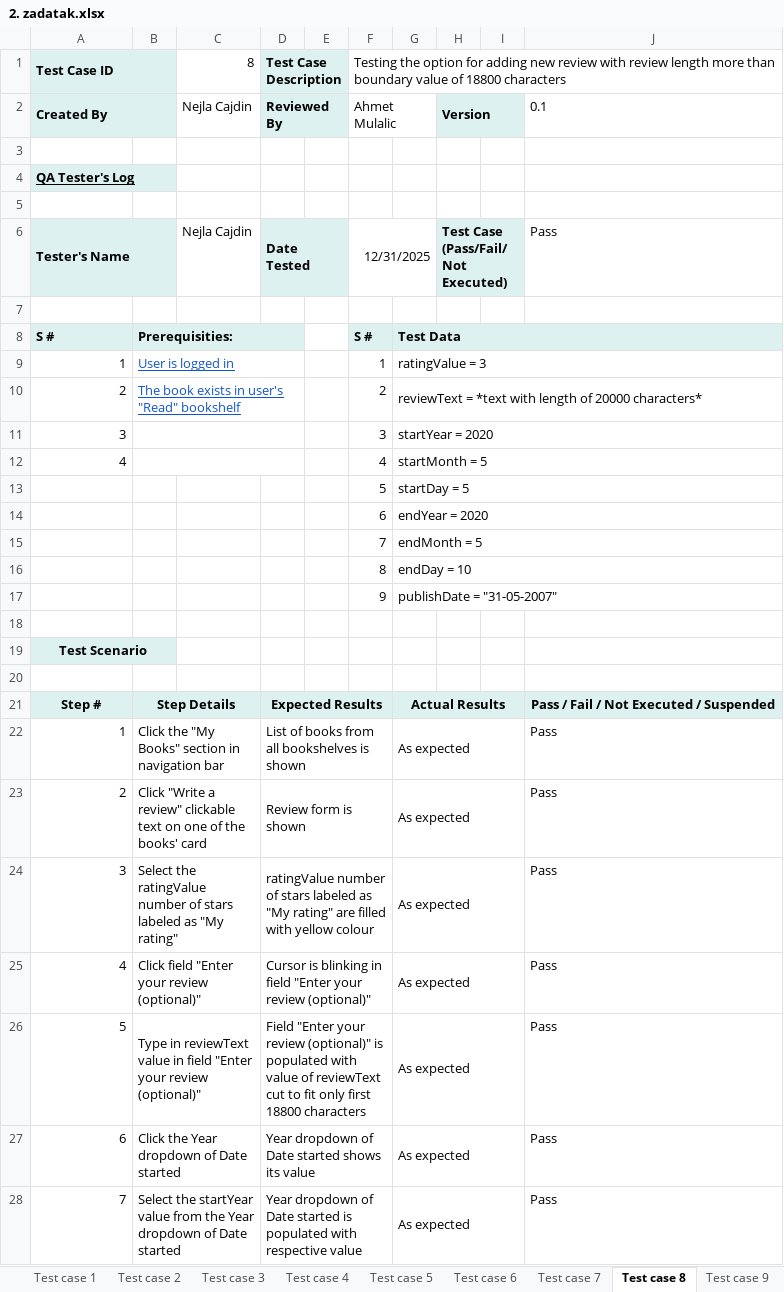
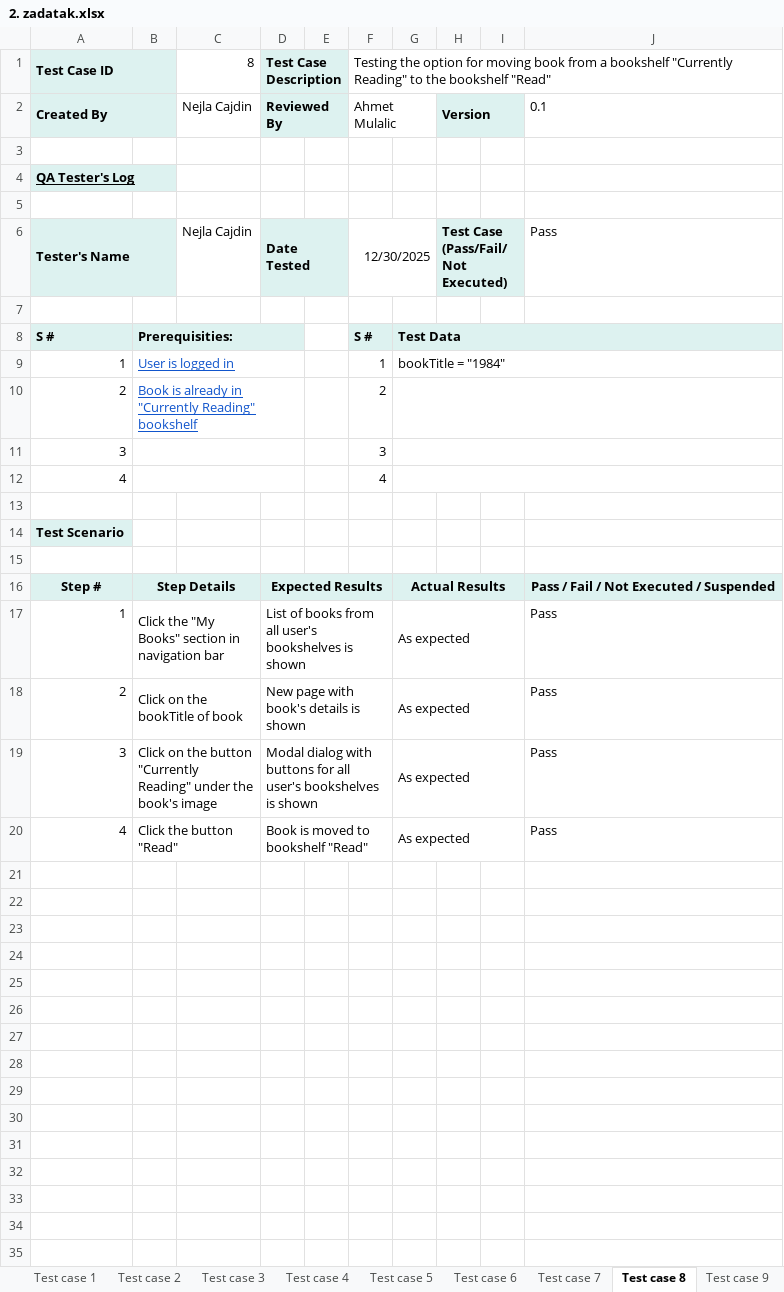
Before and after one commit to nejlac/FM-seminarski, an Excel workbook: 2. zadatak.xlsx, sheet Test case 8, drawn as a sheet; only a part is shown; values as stored, in another font and other column widths than the file's, no borders; conditional formats not drawn; removed rows and columns are numbered as before the commit, all else as after; the diff covers the shown part only; the diff names each change by its address in the sheet, - before the commit and + after, or states it on an @@ line.

```diff
--- a/2. zadatak.xlsx (sheet Test case 8)
+++ b/2. zadatak.xlsx (sheet Test case 8)
-F1: …option for adding new review with review length more than boundary value of 18800 characters
+F1: …option for moving book from a bookshelf "Currently Reading" to the bookshelf "Read"
-F6: 12/31/2025
+F6: 12/30/2025
-G9: ratingValue = 3
+G9: bookTitle = "1984"
-B10: The book exists in user's "Read" bookshelf
+B10: Book is already in "Currently Reading" bookshelf
-G10: reviewText = *text with length of 20000 characters*
+G10: (empty)
-G11: startYear = 2020
+G11: (empty)
-G12: startMonth = 5
+G12: (empty)
-row 13:  |  |  |  |  | 5 | startDay = 5
-row 14:  |  |  |  |  | 6 | endYear = 2020
-row 15:  |  |  |  |  | 7 | endMonth = 5
-row 16:  |  |  |  |  | 8 | endDay = 10
-row 17:  |  |  |  |  | 9 | publishDate = "31-05-2007"
-A14 alignment: center
+A14 alignment: left
-A19:B19 merged
-B14 fill: #DDF2F0
+B14 fill: none
-C16 fill: #DDF2F0
+C16 fill: none
-E16:F16 fill: #DDF2F0
+E16:F16 fill: none
-H16:I16 fill: #DDF2F0
+H16:I16 fill: none
-D17: …from all bookshelves is…
+D17: …from all user's bookshelves is…
-B18: Click "Write a review" clickable text on one of the books' card
+B18: Click on the bookTitle of book
-D18: Review form is shown
+D18: New page with book's details is shown
-B19: Select the ratingValue number of stars labeled as "My rating"
+B19: Click on the button "Currently Reading" under the book's image
-D19: ratingValue number of stars labeled as "My rating" are filled with yellow colour
+D19: Modal dialog with buttons for all user's bookshelves is shown
-B20: Click field "Enter your review (optional)"
+B20: Click the button "Read"
-D20: Cursor is blinking in field "Enter your review (optional)"
+D20: Book is moved to bookshelf "Read"
-row 26: 5 | Type in reviewText value in field "Enter your review (optional)" |  | Field "Enter your review (optional)" is populated with value of reviewText cut to fit only first 18800 characters |  |  | As expected |  |  | Pass
-row 27: 6 | Click the Year dropdown of Date started |  | Year dropdown of Date started shows its value |  |  | As expected |  |  | Pass
-row 28: 7 | Select the startYear value from the Year dropdown of Date started |  | Year dropdown of Date started is populated with respective value |  |  | As expected |  |  | Pass
```
Also changed, not shown: 11 removed rows elsewhere in this sheet, sheet Test case 9, sheet Test case 6, sheet Test case 7, sheet Test case 10, sheet Test case 13, sheet Test case 11, 5 more sheets, other sheet tabs, 2 other files.
